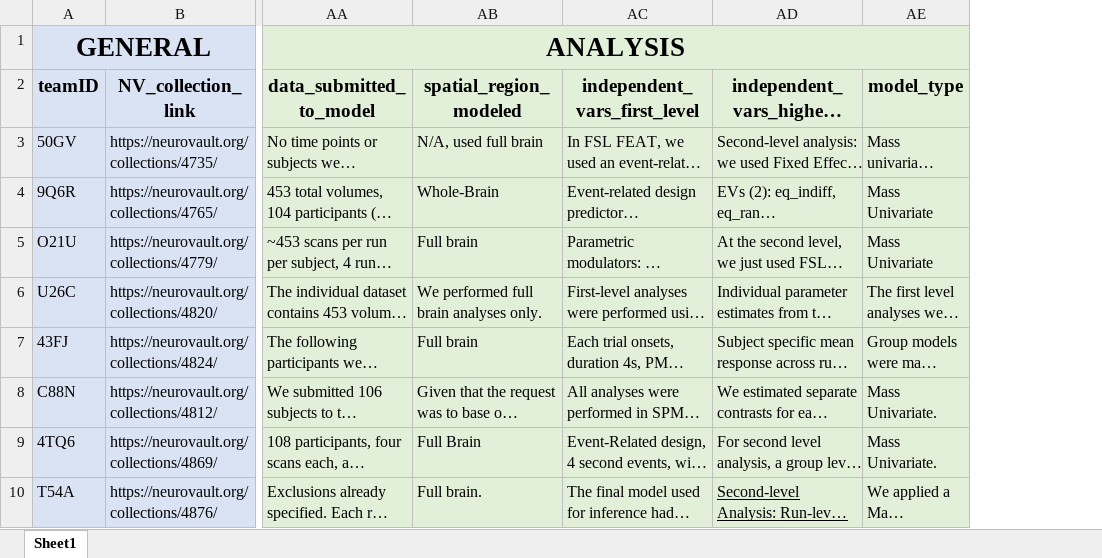
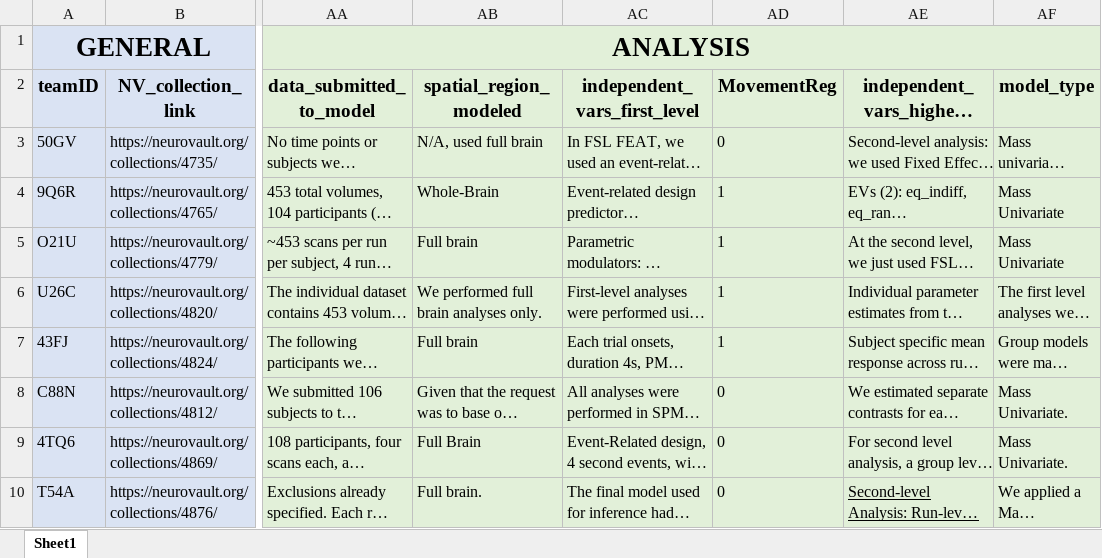
Before and after one commit to poldrack/narps, an Excel workbook: ImageAnalyses/metadata_files/analysis_pipelines_for_analysis.xlsx, sheet Sheet1, drawn as a sheet; only a part is shown, gaps mark what is left out; long unchanged cells end in …; values as stored, in another font and other column widths than the file's, no borders; conditional formats not drawn; the diff names each change by its address in the sheet, - before the commit and + after, or states it on an @@ line.

Commit message:
fix file type

```diff
--- a/ImageAnalyses/metadata_files/analysis_pipelines_for_analysis.xlsx (sheet Sheet1)
+++ b/ImageAnalyses/metadata_files/analysis_pipelines_for_analysis.xlsx (sheet Sheet1)
+column AD (MovementReg), rows 3-10: 0 | 1 | 1 | 1 | 1 | 0 | 0 | 0
```
Also changed, not shown: 1 other file.
